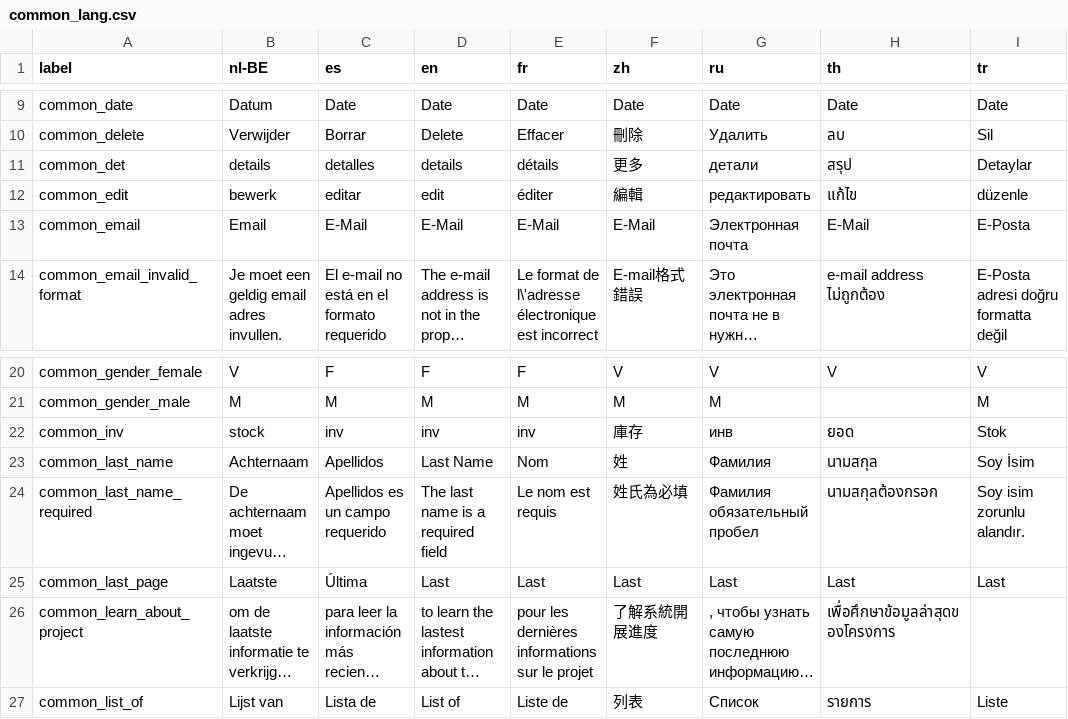
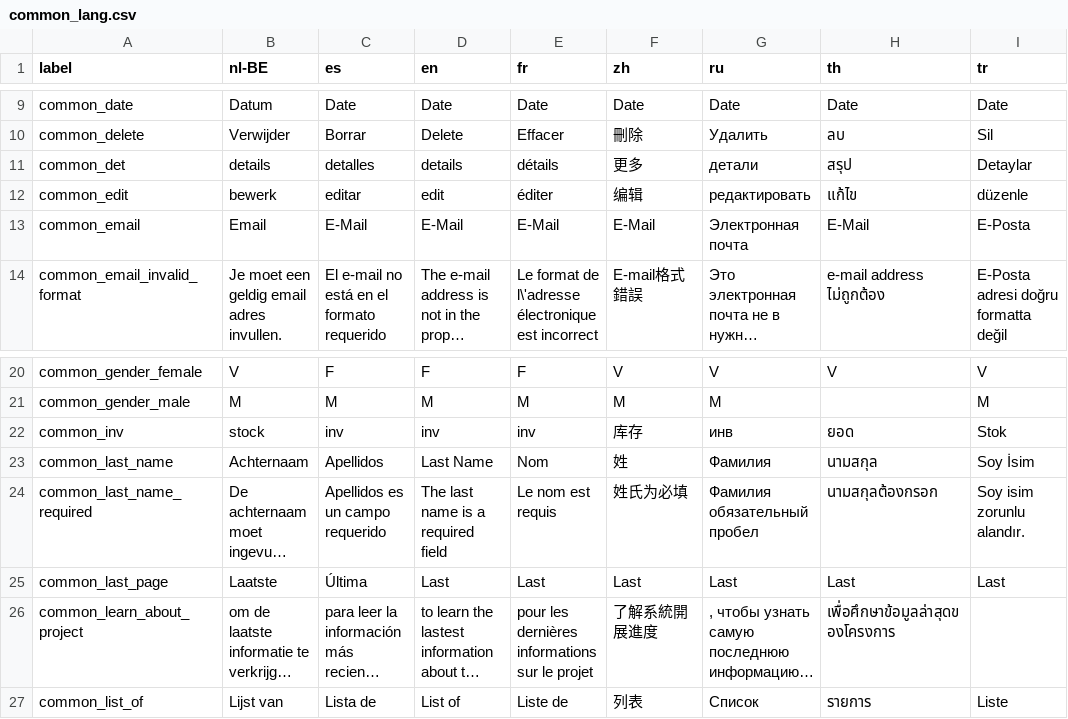
Before and after one commit to zerubbabel/pos, a CSV file: translations/common_lang.csv, drawn as a sheet; only a part is shown, gaps mark what is left out; long unchanged cells end in …; the diff names each change by its address in the sheet, - before the commit and + after, or states it on an @@ line.

```diff
--- a/translations/common_lang.csv
+++ b/translations/common_lang.csv
-F12 (zh): 編輯
+F12 (zh): 编辑
-F22 (zh): 庫存
+F22 (zh): 库存
-F24 (zh): 姓氏為必填
+F24 (zh): 姓氏为必填
```
Also changed, not shown: translations/items_lang.csv, 22 other files.
